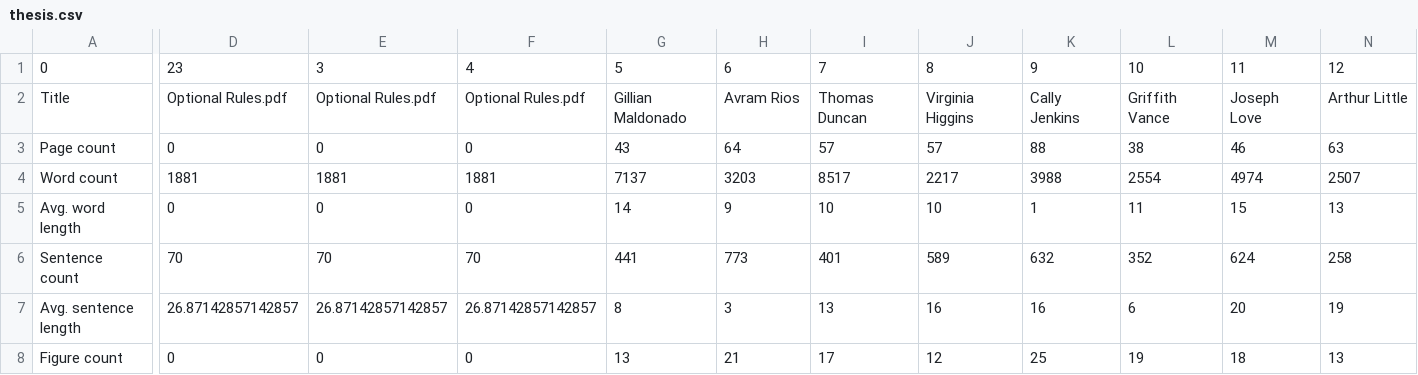
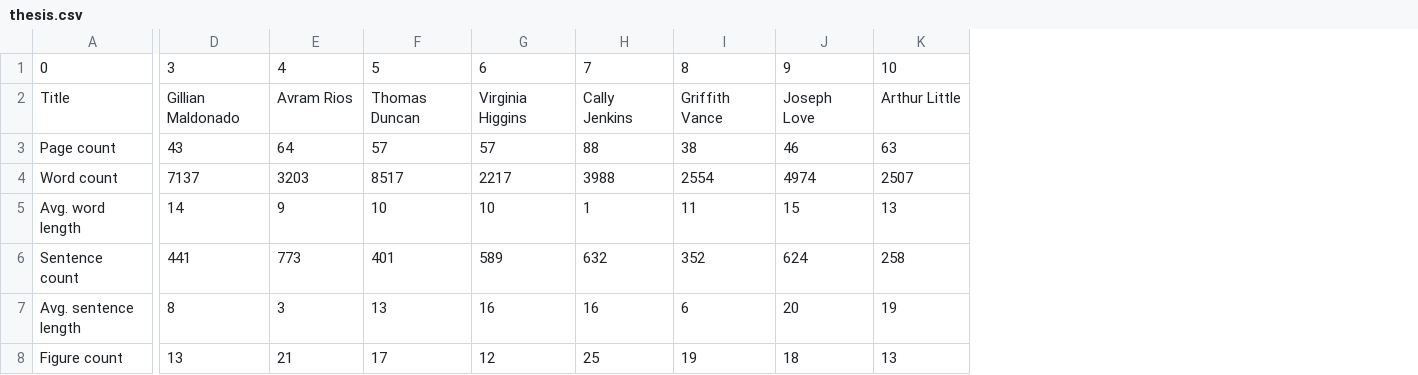
Before and after one commit to TobiasHaan/Masterprojekt_Both_Gehrmann_Haan_Querner, a CSV file: data/thesis.csv, drawn as a sheet; only a part is shown, gaps mark what is left out; removed rows and columns are numbered as before the commit, all else as after; the diff covers the shown part only; the diff names each change by its address in the sheet, - before the commit and + after, or states it on an @@ line.

```diff
--- a/data/thesis.csv
+++ b/data/thesis.csv
-column D, rows 1-8: 23 | Optional Rules.pdf | 0 | 1881 | 0 | 70 | 26.87142857142857 | 0
-column E, rows 1-8: 3 | Optional Rules.pdf | 0 | 1881 | 0 | 70 | 26.87142857142857 | 0
-column F, rows 1-8: 4 | Optional Rules.pdf | 0 | 1881 | 0 | 70 | 26.87142857142857 | 0
-D1: 5
+D1: 3
-E1: 6
+E1: 4
-F1: 7
+F1: 5
-G1: 8
+G1: 6
-H1: 9
+H1: 7
-I1: 10
+I1: 8
-J1: 11
+J1: 9
-K1: 12
+K1: 10
```
Also changed, not shown: 10 edited cells elsewhere in this file, 3 other files.
